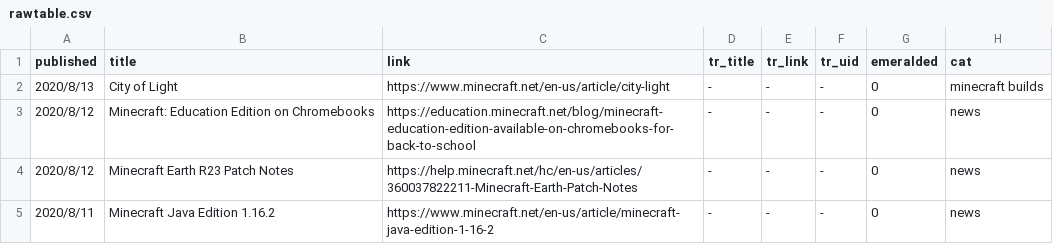
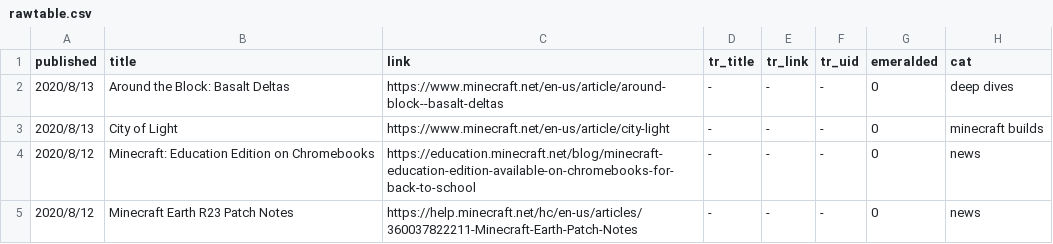
Before and after one commit to SPXFellow/minecraft.net-translations, a CSV file: rawtable.csv, drawn as a sheet; only a part is shown; the shorter side is filled out with more unchanged rows; the diff names each change by its address in the sheet, - before the commit and + after, or states it on an @@ line.

```diff
--- a/rawtable.csv
+++ b/rawtable.csv
+row 2: 2020/8/13 | Around the Block: Basalt Deltas | https://www.minecraft.net/en-us/article/around-block--basalt-deltas | - | - | - | 0 | deep dives
```
